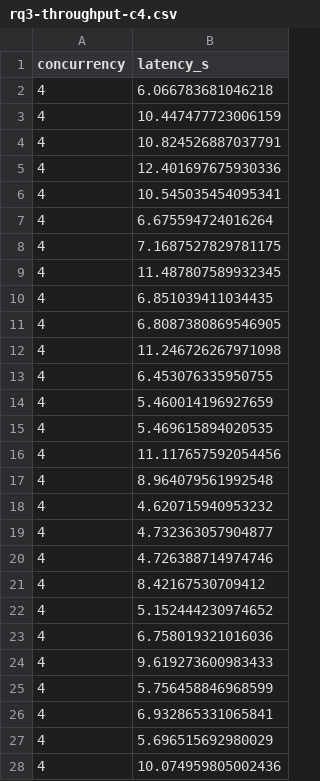
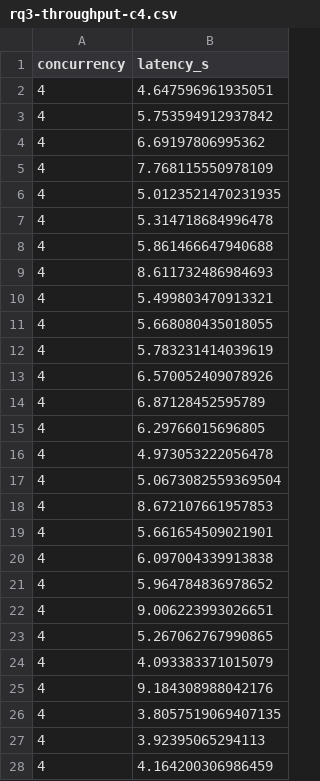
Before and after one commit to DevelSSN/ai-lms, a CSV file: evaluation/rq3-throughput-c4.csv, drawn as a sheet; only a part is shown; the diff covers the shown part only.

```diff
--- a/evaluation/rq3-throughput-c4.csv
+++ b/evaluation/rq3-throughput-c4.csv
@@ -1,28 +1,28 @@
 concurrency,latency_s
-4,6.066783681046218
-4,10.447477723006159
-4,10.824526887037791
-4,12.401697675930336
-4,10.545035454095341
-4,6.675594724016264
-4,7.1687527829781175
-4,11.487807589932345
-4,6.851039411034435
-4,6.8087380869546905
-4,11.246726267971098
-4,6.453076335950755
-4,5.460014196927659
-4,5.469615894020535
-4,11.117657592054456
-4,8.964079561992548
-4,4.620715940953232
-4,4.732363057904877
-4,4.726388714974746
-4,8.42167530709412
-4,5.152444230974652
-4,6.758019321016036
-4,9.619273600983433
-4,5.756458846968599
-4,6.932865331065841
-4,5.696515692980029
-4,10.074959805002436
+4,4.647596961935051
+4,5.753594912937842
+4,6.69197806995362
+4,7.768115550978109
+4,5.0123521470231935
+4,5.314718684996478
+4,5.861466647940688
+4,8.611732486984693
+4,5.499803470913321
+4,5.668080435018055
+4,5.783231414039619
+4,6.570052409078926
+4,6.87128452595789
+4,6.29766015696805
+4,4.973053222056478
+4,5.0673082559369504
+4,8.672107661957853
+4,5.661654509021901
+4,6.097004339913838
+4,5.964784836978652
+4,9.006223993026651
+4,5.267062767990865
+4,4.093383371015079
+4,9.184308988042176
+4,3.8057519069407135
+4,3.92395065294113
+4,4.164200306986459
```
Also changed, not shown: 25 added rows and 16 edited cells elsewhere in this file, evaluation/rq3-e2e.csv, evaluation/rq3-throughput-c1.csv, 9 other files.
